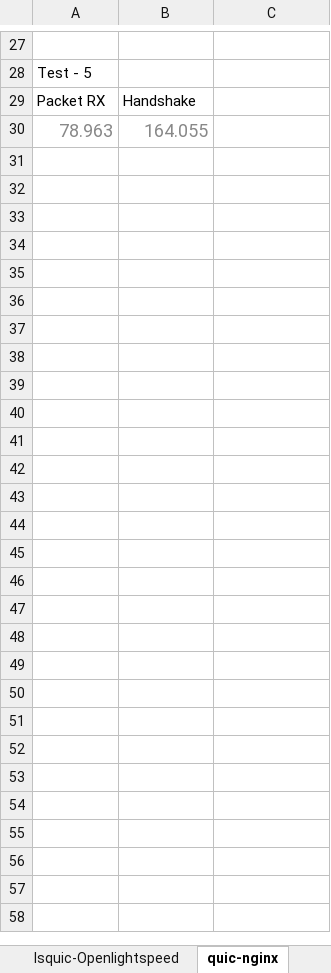
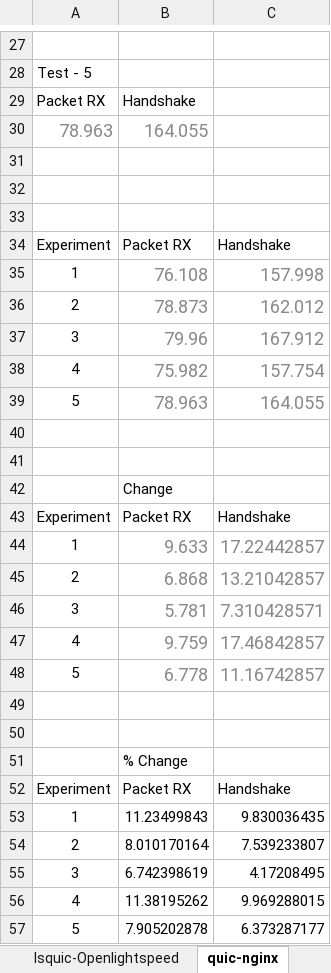
Before and after one commit to shaan2610/Penetration-testing-on-HTTP3-Servers, an Excel workbook: Experimental data/Readings.xlsx, sheet quic-nginx, drawn as a sheet; only a part is shown, gaps mark what is left out; values as stored, in another font and other column widths than the file's, no borders; charts and pictures not drawn; the diff names each change by its address in the sheet, - before the commit and + after, or states it on an @@ line.

Commit message:
Experimental data updated

```diff
--- a/Experimental data/Readings.xlsx (sheet quic-nginx)
+++ b/Experimental data/Readings.xlsx (sheet quic-nginx)
+row 31: (empty)
+row 32: (empty)
+row 33: (empty)
+row 34: Experiment | Packet RX | Handshake
+row 35: 1 | 76.108 | 157.998
+row 36: 2 | 78.873 | 162.012
+row 37: 3 | 79.96 | 167.912
+row 38: 4 | 75.982 | 157.754
+row 39: 5 | 78.963 | 164.055
+row 40: (empty)
+row 41: (empty)
+row 42:  | Change
+row 43: Experiment | Packet RX | Handshake
+row 44: 1 | 9.633 | 17.22442857
+row 45: 2 | 6.868 | 13.21042857
+row 46: 3 | 5.781 | 7.310428571
+row 47: 4 | 9.759 | 17.46842857
+row 48: 5 | 6.778 | 11.16742857
+row 49: (empty)
+row 50: (empty)
+row 51:  | % Change
+row 52: Experiment | Packet RX | Handshake
+row 53: 1 | 11.23499843 | 9.830036435
+row 54: 2 | 8.010170164 | 7.539233807
+row 55: 3 | 6.742398619 | 4.17208495
+row 56: 4 | 11.38195262 | 9.969288015
+row 57: 5 | 7.905202878 | 6.373287177
```
Also changed, not shown: sheet aioquic, sheet Isquic-Openlightspeed, sheet Cloudflare-Quiche, other sheet tabs, charts or pictures.
